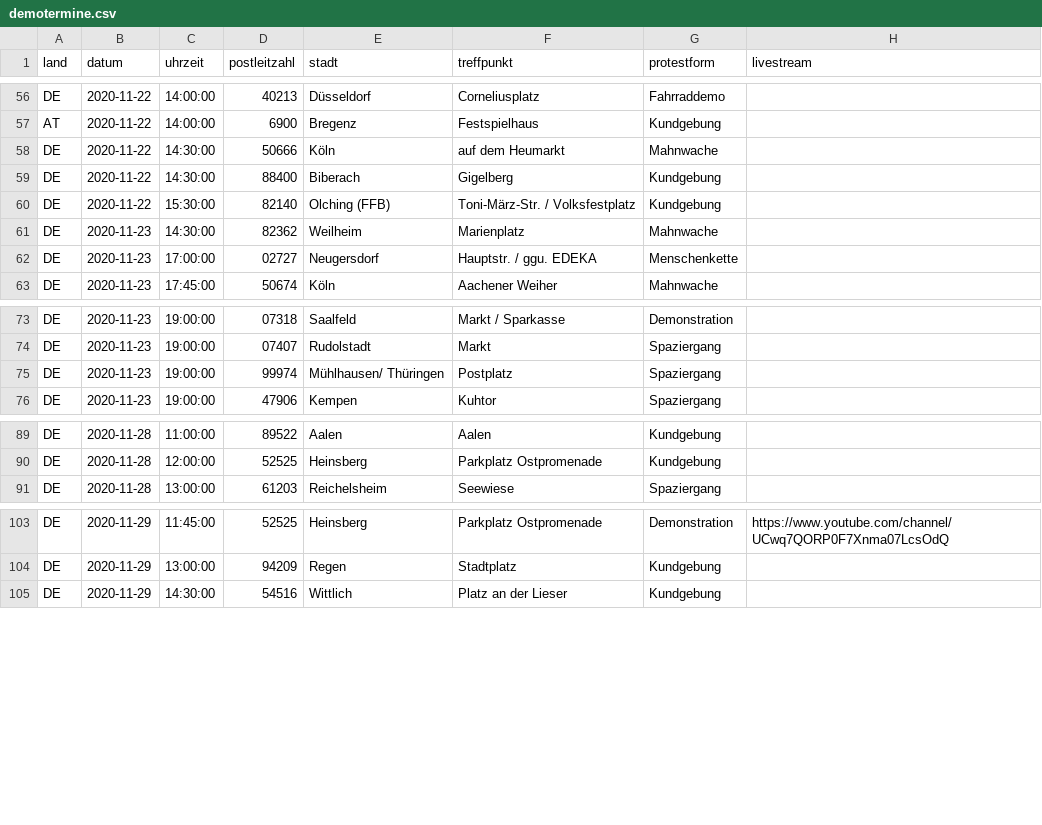
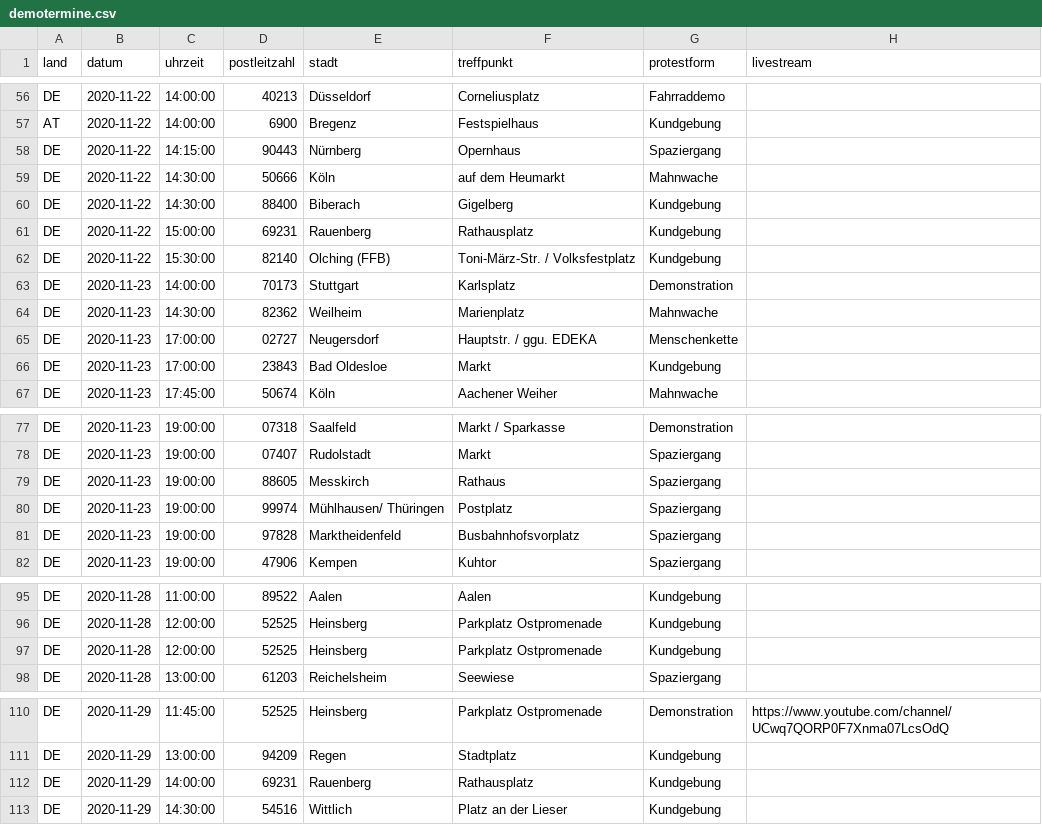
Before and after one commit to anonymous-tld/m.terminkalender.top, a CSV file: _data/demotermine.csv, drawn as a sheet; only a part is shown, gaps mark what is left out.

Commit message:
Update demotermine.csv from https://demo.terminkalender.top/demotermine.csv

```diff
--- a/_data/demotermine.csv
+++ b/_data/demotermine.csv
@@ -57,7 +57,11 @@ DE,2020-11-22,14:00:00,40213,Düsseldorf,Corneliusplatz,Fahrraddemo,
 AT,2020-11-22,14:00:00,6900,Bregenz,Festspielhaus,Kundgebung,
+DE,2020-11-22,14:15:00,90443,Nürnberg,Opernhaus,Spaziergang,
 DE,2020-11-22,14:30:00,50666,Köln,auf dem Heumarkt,Mahnwache,
 DE,2020-11-22,14:30:00,88400,Biberach,Gigelberg,Kundgebung,
+DE,2020-11-22,15:00:00,69231,Rauenberg,Rathausplatz,Kundgebung,
 DE,2020-11-22,15:30:00,82140,Olching (FFB),Toni-März-Str. / Volksfestplatz,Kundgebung,
+DE,2020-11-23,14:00:00,70173,Stuttgart,Karlsplatz,Demonstration,
 DE,2020-11-23,14:30:00,82362,Weilheim,Marienplatz,Mahnwache,
 DE,2020-11-23,17:00:00,02727,Neugersdorf,Hauptstr. / ggu. EDEKA,Menschenkette,
+DE,2020-11-23,17:00:00,23843,Bad Oldesloe,Markt,Kundgebung,
 DE,2020-11-23,17:45:00,50674,Köln,Aachener Weiher,Mahnwache,
@@ -74,3 +78,5 @@ DE,2020-11-23,19:00:00,07318,Saalfeld,Markt / Sparkasse,Demonstration,
 DE,2020-11-23,19:00:00,07407,Rudolstadt,Markt,Spaziergang,
+DE,2020-11-23,19:00:00,88605,Messkirch,Rathaus,Spaziergang,
 DE,2020-11-23,19:00:00,99974,Mühlhausen/ Thüringen,Postplatz,Spaziergang,
+DE,2020-11-23,19:00:00,97828,Marktheidenfeld,Busbahnhofsvorplatz,Spaziergang,
 DE,2020-11-23,19:00:00,47906,Kempen,Kuhtor,Spaziergang,
@@ -90,2 +96,3 @@ DE,2020-11-28,11:00:00,89522,Aalen,Aalen,Kundgebung,
 DE,2020-11-28,12:00:00,52525,Heinsberg,Parkplatz Ostpromenade,Kundgebung,
+DE,2020-11-28,12:00:00,52525,Heinsberg,Parkplatz Ostpromenade,Kundgebung,
 DE,2020-11-28,13:00:00,61203,Reichelsheim,Seewiese,Spaziergang,
@@ -104,2 +111,3 @@ DE,2020-11-29,11:45:00,52525,Heinsberg,Parkplatz Ostpromenade,Demonstration,http
 DE,2020-11-29,13:00:00,94209,Regen,Stadtplatz,Kundgebung,
+DE,2020-11-29,14:00:00,69231,Rauenberg,Rathausplatz,Kundgebung,
 DE,2020-11-29,14:30:00,54516,Wittlich,Platz an der Lieser,Kundgebung,
```
